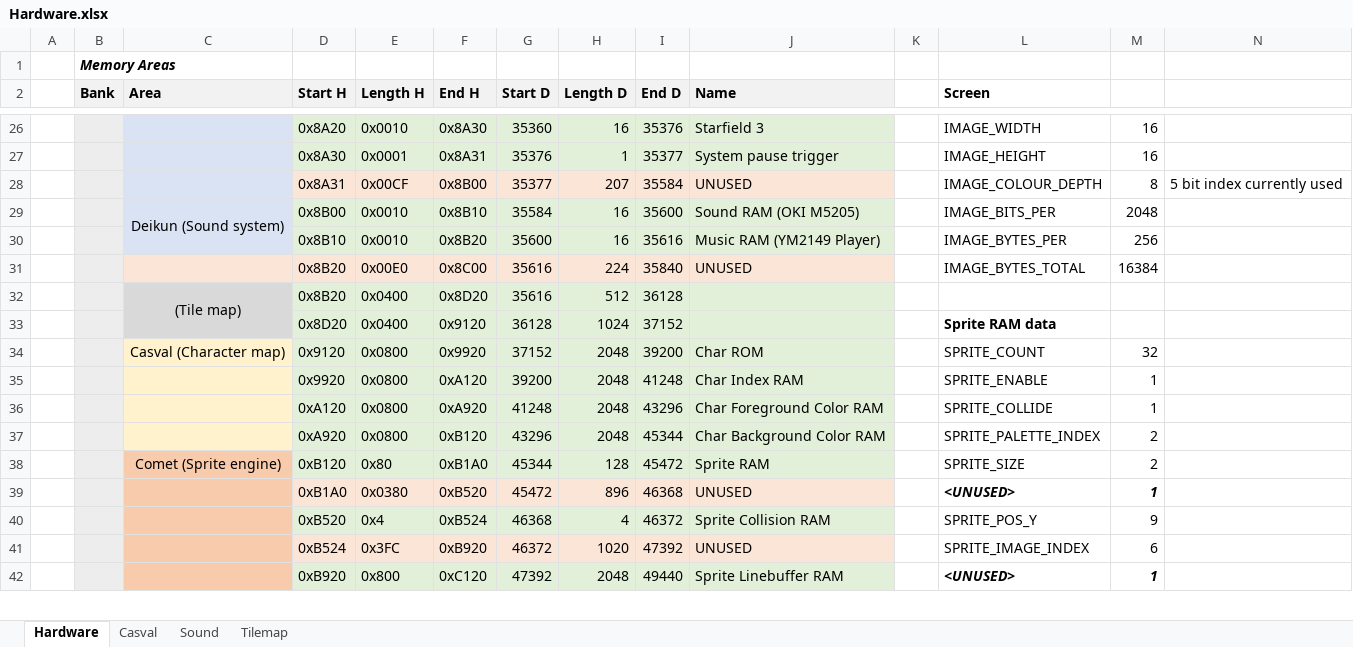
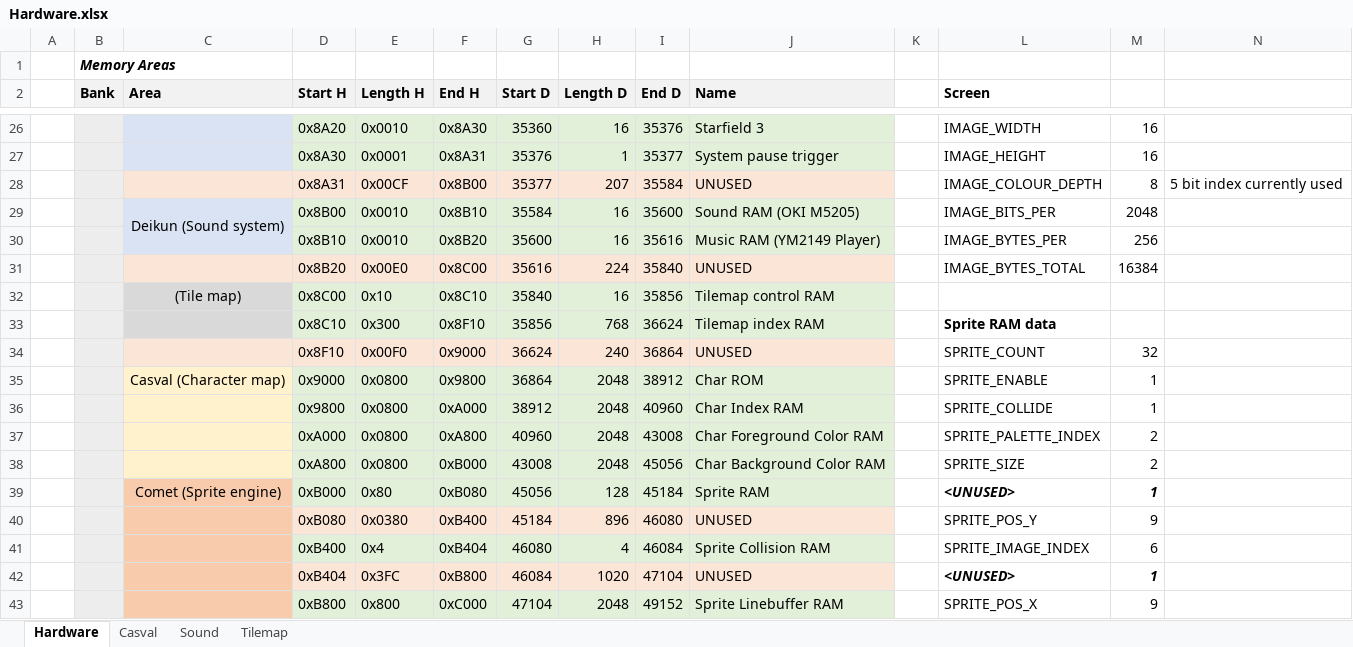
Before and after one commit to misteraddons/MiSTer-HFCR, an Excel workbook: docs/Hardware.xlsx, sheet Hardware, drawn as a sheet; only a part is shown, gaps mark what is left out; values as stored, in another font and other column widths than the file's, no borders; removed rows and columns are numbered as before the commit, all else as after; rows hold the shown columns only; the diff covers the shown part only; the diff names each change by its address in the sheet, - before the commit and + after, or states it on an @@ line.

Commit message:
Tilemap WIP

```diff
--- a/docs/Hardware.xlsx (sheet Hardware)
+++ b/docs/Hardware.xlsx (sheet Hardware)
-C28 fill: #DAE3F3
+C28 fill: #FBE5D6
-row 32:  |  | (Tile map) | 0x8B20 | 0x0400 | 0x8D20 | 35616 | 512 | 36128
-row 33:  |  |  | 0x8D20 | 0x0400 | 0x9120 | 36128 | 1024 | 37152 |  |  | Sprite RAM data
-row 34:  |  | Casval (Character map) | 0x9120 | 0x0800 | 0x9920 | 37152 | 2048 | 39200 | Char ROM |  | SPRITE_COUNT | 32
+row 32:  |  | (Tile map) | 0x8C00 | 0x10 | 0x8C10 | 35840 | 16 | 35856 | Tilemap control RAM
+row 33:  |  |  | 0x8C10 | 0x300 | 0x8F10 | 35856 | 768 | 36624 | Tilemap index RAM |  | Sprite RAM data
+row 34:  |  |  | 0x8F10 | 0x00F0 | 0x9000 | 36624 | 240 | 36864 | UNUSED |  | SPRITE_COUNT | 32
+row 35:  |  | Casval (Character map) | 0x9000 | 0x0800 | 0x9800 | 36864 | 2048 | 38912 | Char ROM |  | SPRITE_ENABLE | 1
-D36 (Start H): 0x9920
+D36 (Start H): 0x9800
-F36 (End H): 0xA120
+F36 (End H): 0xA000
-G36 (Start D): 39200
+G36 (Start D): 38912
-I36 (End D): 41248
+I36 (End D): 40960
-L36 (Screen): SPRITE_ENABLE
+L36 (Screen): SPRITE_COLLIDE
-row 36:  |  |  | 0xA120 | 0x0800 | 0xA920 | 41248 | 2048 | 43296 | Char Foreground Color RAM |  | SPRITE_COLLIDE | 1
-D37 (Start H): 0xA920
+D37 (Start H): 0xA000
-F37 (End H): 0xB120
+F37 (End H): 0xA800
-G37 (Start D): 43296
+G37 (Start D): 40960
-I37 (End D): 45344
+I37 (End D): 43008
-J37 (Name): Char Background Color RAM
+J37 (Name): Char Foreground Color RAM
-row 38:  |  | Comet (Sprite engine) | 0xB120 | 0x80 | 0xB1A0 | 45344 | 128 | 45472 | Sprite RAM |  | SPRITE_SIZE | 2
-row 39:  |  |  | 0xB1A0 | 0x0380 | 0xB520 | 45472 | 896 | 46368 | UNUSED |  | <UNUSED> | 1
-row 40:  |  |  | 0xB520 | 0x4 | 0xB524 | 46368 | 4 | 46372 | Sprite Collision RAM |  | SPRITE_POS_Y | 9
-row 41:  |  |  | 0xB524 | 0x3FC | 0xB920 | 46372 | 1020 | 47392 | UNUSED |  | SPRITE_IMAGE_INDEX | 6
-row 42:  |  |  | 0xB920 | 0x800 | 0xC120 | 47392 | 2048 | 49440 | Sprite Linebuffer RAM |  | <UNUSED> | 1
+row 38:  |  |  | 0xA800 | 0x0800 | 0xB000 | 43008 | 2048 | 45056 | Char Background Color RAM |  | SPRITE_SIZE | 2
+row 39:  |  | Comet (Sprite engine) | 0xB000 | 0x80 | 0xB080 | 45056 | 128 | 45184 | Sprite RAM |  | <UNUSED> | 1
+row 40:  |  |  | 0xB080 | 0x0380 | 0xB400 | 45184 | 896 | 46080 | UNUSED |  | SPRITE_POS_Y | 9
+row 41:  |  |  | 0xB400 | 0x4 | 0xB404 | 46080 | 4 | 46084 | Sprite Collision RAM |  | SPRITE_IMAGE_INDEX | 6
+row 42:  |  |  | 0xB404 | 0x3FC | 0xB800 | 46084 | 1020 | 47104 | UNUSED |  | <UNUSED> | 1
+row 43:  |  |  | 0xB800 | 0x800 | 0xC000 | 47104 | 2048 | 49152 | Sprite Linebuffer RAM |  | SPRITE_POS_X | 9
```
Also changed, not shown: 27 added rows, 3 removed rows, 21 edited cells and cell formats elsewhere in this sheet, sheet Tilemap, formulas that keep their value, 18 other files.
